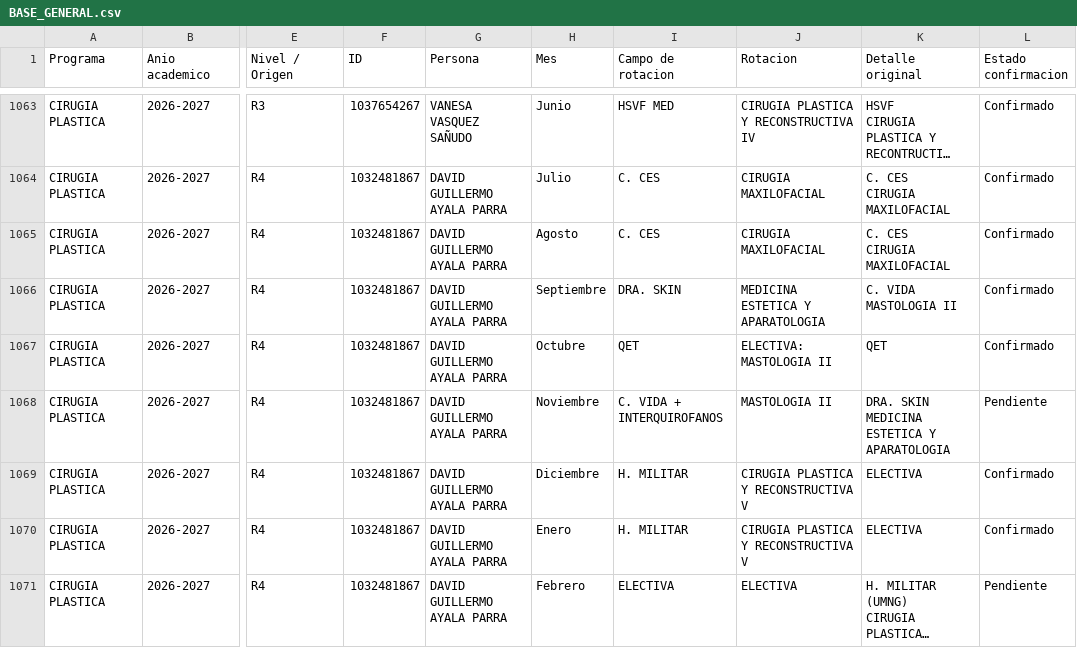
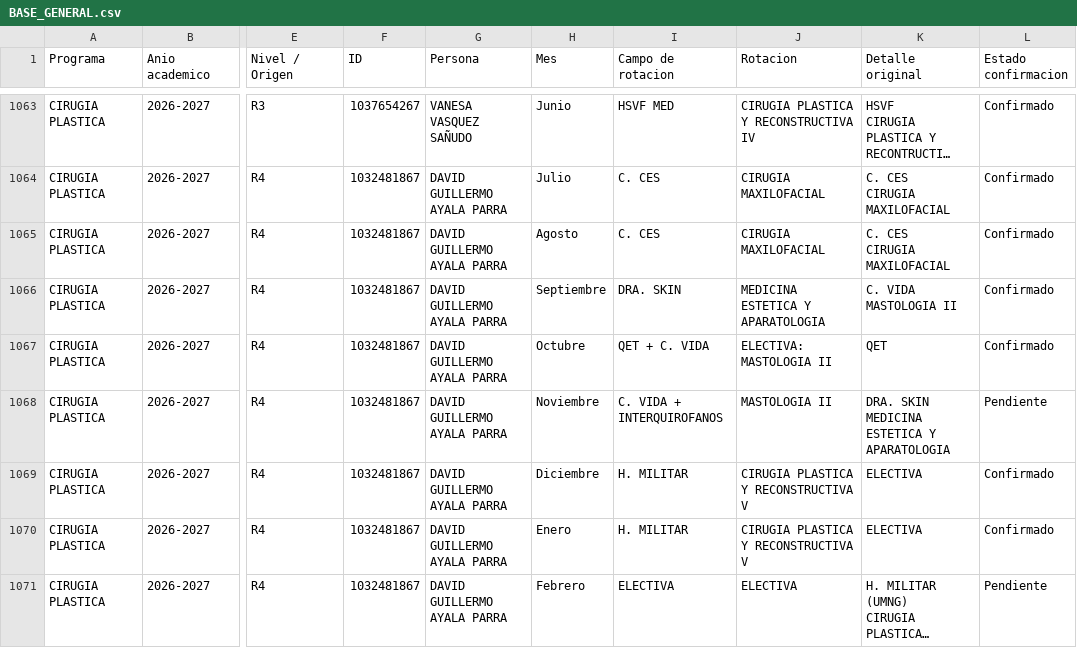
Before and after one commit to posgradosces/posgrados-ces, a CSV file: datos/BASE_GENERAL.csv, drawn as a sheet; only a part is shown, gaps mark what is left out; long unchanged cells end in …; the diff names each change by its address in the sheet, - before the commit and + after, or states it on an @@ line.

Commit message:
Actualización desde Google Sheets — 2026-10-01 13:22:15

```diff
--- a/datos/BASE_GENERAL.csv
+++ b/datos/BASE_GENERAL.csv
-I1067 (Campo de rotacion): QET
+I1067 (Campo de rotacion): QET + C. VIDA
```
